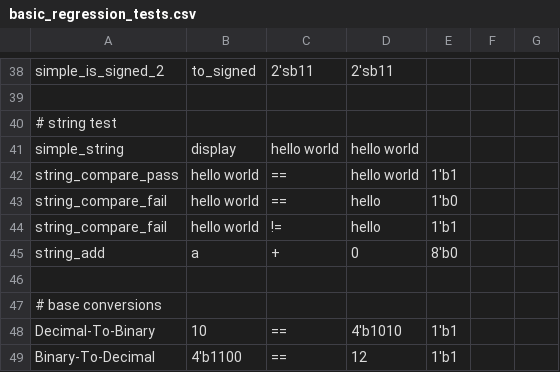
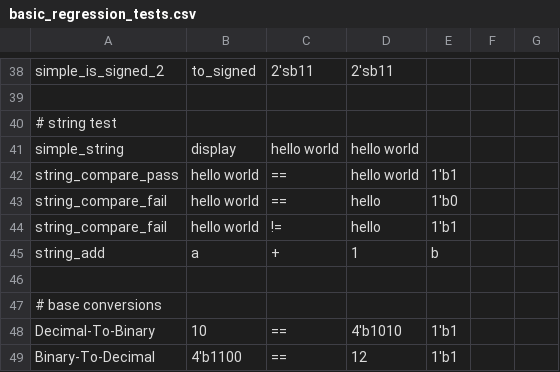
Before and after one commit to verilog-to-routing/vtr-verilog-to-routing, a CSV file: libs/librtlnumber/regression_tests/basic_regression_tests.csv, drawn as a sheet; only a part is shown, gaps mark what is left out.

Commit message:
add rtl_lib string arithmetic

```diff
--- a/libs/librtlnumber/regression_tests/basic_regression_tests.csv
+++ b/libs/librtlnumber/regression_tests/basic_regression_tests.csv
@@ -44,3 +44,3 @@ string_compare_fail,    "hello world",  ==,  "hello", 1'b0
 string_compare_fail,    "hello world",  !=,  "hello", 1'b1
-string_add,             "a",            +,    0,      8'b0
+string_add,             "a",            +,    1,      "b"
 
```
